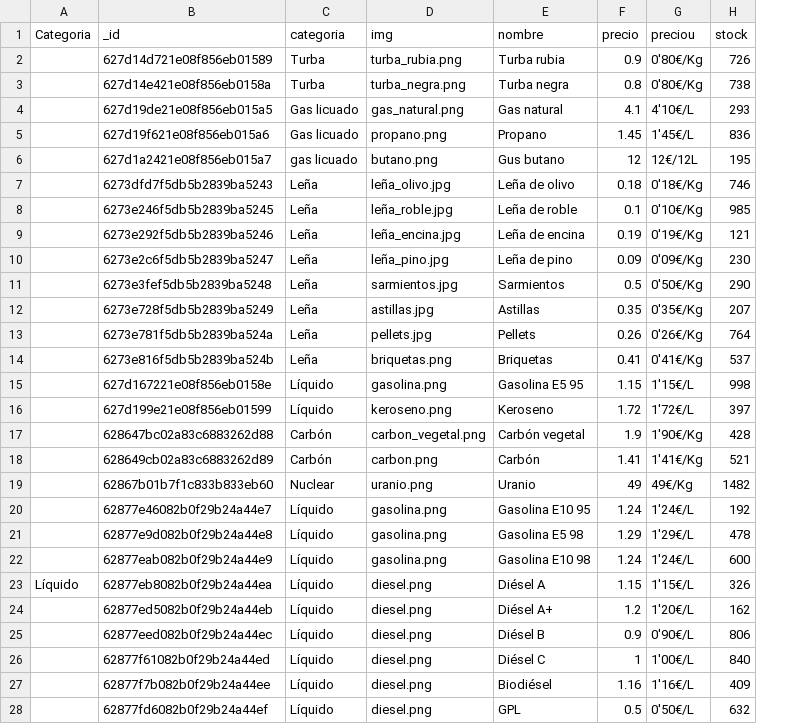
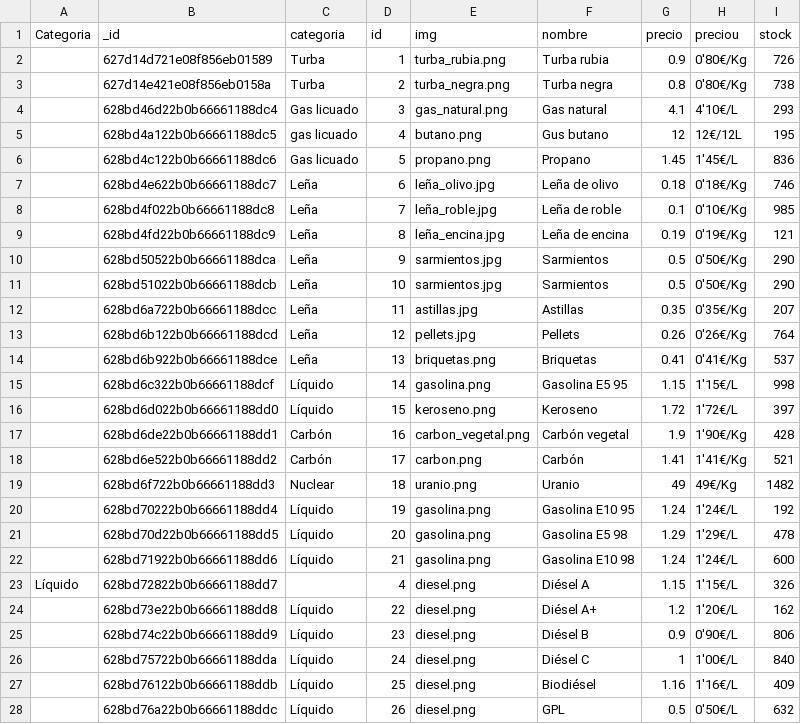
Before and after one commit to antonio-ramirezballester/Combustibles-Nikonway, a CSV file: mongodb/combustibles.csv, drawn as a sheet; only a part is shown; removed rows and columns are numbered as before the commit, all else as after; the diff covers the shown part only; the diff names each change by its address in the sheet, - before the commit and + after, or states it on an @@ line.

```diff
--- a/mongodb/combustibles.csv
+++ b/mongodb/combustibles.csv
+column D (id), rows 2-5: 1 | 2 | 3 | 4; rows 7-10: 6 | 7 | 8 | 9; rows 12-28: 11 | 12 | 13 | 14 | 15 | 16 | 17 | 18 | 19 | 20 | 21 | 4 | 22 | 23 | 24 | 25 | 26
-B4 (_id): 627d19de21e08f856eb015a5
+B4 (_id): 628bd46d22b0b66661188dc4
-row 5:  | 627d19f621e08f856eb015a6 | Gas licuado | propano.png | Propano | 1.45 | 1'45€/L | 836
-B5 (_id): 627d1a2421e08f856eb015a7
+B5 (_id): 628bd4a122b0b66661188dc5
+row 6:  | 628bd4c122b0b66661188dc6 | Gas licuado | 5 | propano.png | Propano | 1.45 | 1'45€/L | 836
-B7 (_id): 6273dfd7f5db5b2839ba5243
+B7 (_id): 628bd4e622b0b66661188dc7
-B8 (_id): 6273e246f5db5b2839ba5245
+B8 (_id): 628bd4f022b0b66661188dc8
-B9 (_id): 6273e292f5db5b2839ba5246
+B9 (_id): 628bd4fd22b0b66661188dc9
-row 10:  | 6273e2c6f5db5b2839ba5247 | Leña | leña_pino.jpg | Leña de pino | 0.09 | 0'09€/Kg | 230
-B10 (_id): 6273e3fef5db5b2839ba5248
+B10 (_id): 628bd50522b0b66661188dca
+row 11:  | 628bd51022b0b66661188dcb | Leña | 10 | sarmientos.jpg | Sarmientos | 0.5 | 0'50€/Kg | 290
-B12 (_id): 6273e728f5db5b2839ba5249
+B12 (_id): 628bd6a722b0b66661188dcc
-B13 (_id): 6273e781f5db5b2839ba524a
+B13 (_id): 628bd6b122b0b66661188dcd
-B14 (_id): 6273e816f5db5b2839ba524b
+B14 (_id): 628bd6b922b0b66661188dce
-B15 (_id): 627d167221e08f856eb0158e
+B15 (_id): 628bd6c322b0b66661188dcf
-B16 (_id): 627d199e21e08f856eb01599
+B16 (_id): 628bd6d022b0b66661188dd0
-B17 (_id): 628647bc02a83c6883262d88
+B17 (_id): 628bd6de22b0b66661188dd1
-B18 (_id): 628649cb02a83c6883262d89
+B18 (_id): 628bd6e522b0b66661188dd2
-B19 (_id): 62867b01b7f1c833b833eb60
+B19 (_id): 628bd6f722b0b66661188dd3
-B20 (_id): 62877e46082b0f29b24a44e7
+B20 (_id): 628bd70222b0b66661188dd4
-B21 (_id): 62877e9d082b0f29b24a44e8
+B21 (_id): 628bd70d22b0b66661188dd5
-B22 (_id): 62877eab082b0f29b24a44e9
+B22 (_id): 628bd71922b0b66661188dd6
-B23 (_id): 62877eb8082b0f29b24a44ea
+B23 (_id): 628bd72822b0b66661188dd7
-C23 (categoria): Líquido
+C23 (categoria): (empty)
-B24 (_id): 62877ed5082b0f29b24a44eb
+B24 (_id): 628bd73e22b0b66661188dd8
-B25 (_id): 62877eed082b0f29b24a44ec
+B25 (_id): 628bd74c22b0b66661188dd9
-B26 (_id): 62877f61082b0f29b24a44ed
+B26 (_id): 628bd75722b0b66661188dda
-B27 (_id): 62877f7b082b0f29b24a44ee
+B27 (_id): 628bd76122b0b66661188ddb
-B28 (_id): 62877fd6082b0f29b24a44ef
+B28 (_id): 628bd76a22b0b66661188ddc
```
Also changed, not shown: 1 edited cell elsewhere in this file, 3 other files.
